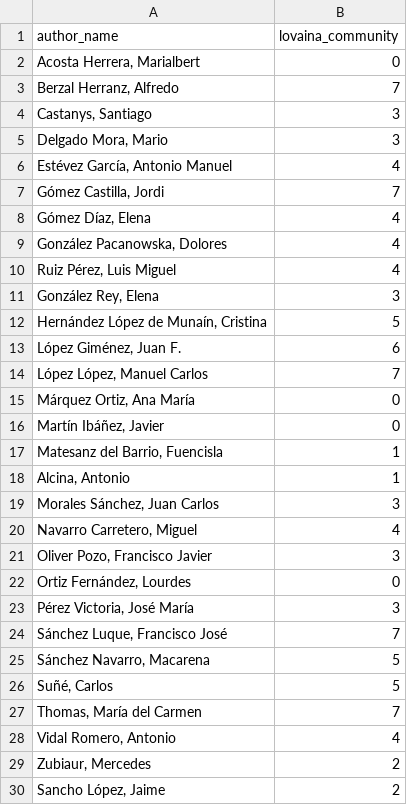
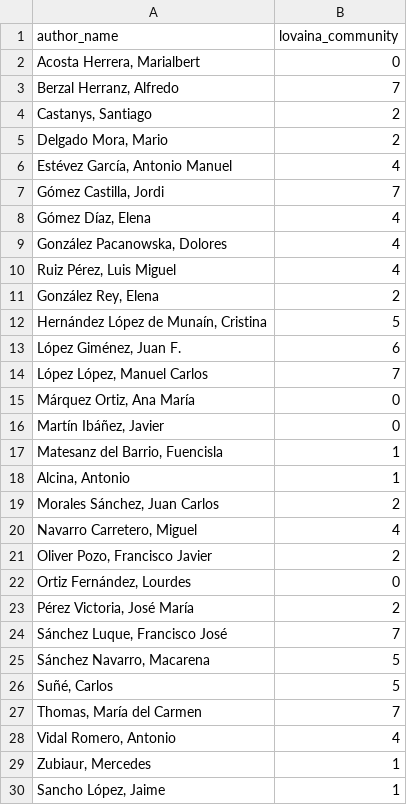
Before and after one commit to PabloGradolph/TFM_Bibliometrics, a CSV file: analysis/best_IPs_agrupations/LovainaLeiden/louvain_best_partition.csv, drawn as a sheet.

Commit message:
Networks per author

```diff
--- a/analysis/best_IPs_agrupations/LovainaLeiden/louvain_best_partition.csv
+++ b/analysis/best_IPs_agrupations/LovainaLeiden/louvain_best_partition.csv
@@ -3,4 +3,4 @@ author_name,lovaina_community
 "Berzal Herranz, Alfredo",7
-"Castanys, Santiago",3
-"Delgado Mora, Mario",3
+"Castanys, Santiago",2
+"Delgado Mora, Mario",2
 "Estévez García, Antonio Manuel",4
@@ -10,3 +10,3 @@ author_name,lovaina_community
 "Ruiz Pérez, Luis Miguel",4
-"González Rey, Elena",3
+"González Rey, Elena",2
 "Hernández López de Munaín, Cristina",5
@@ -18,7 +18,7 @@ author_name,lovaina_community
 "Alcina, Antonio",1
-"Morales Sánchez, Juan Carlos",3
+"Morales Sánchez, Juan Carlos",2
 "Navarro Carretero, Miguel",4
-"Oliver Pozo, Francisco Javier",3
+"Oliver Pozo, Francisco Javier",2
 "Ortiz Fernández, Lourdes",0
-"Pérez Victoria, José María",3
+"Pérez Victoria, José María",2
 "Sánchez Luque, Francisco José",7
@@ -28,3 +28,3 @@ author_name,lovaina_community
 "Vidal Romero, Antonio",4
-"Zubiaur, Mercedes",2
-"Sancho López, Jaime",2
+"Zubiaur, Mercedes",1
+"Sancho López, Jaime",1
```
Also changed, not shown: 16 other files.
